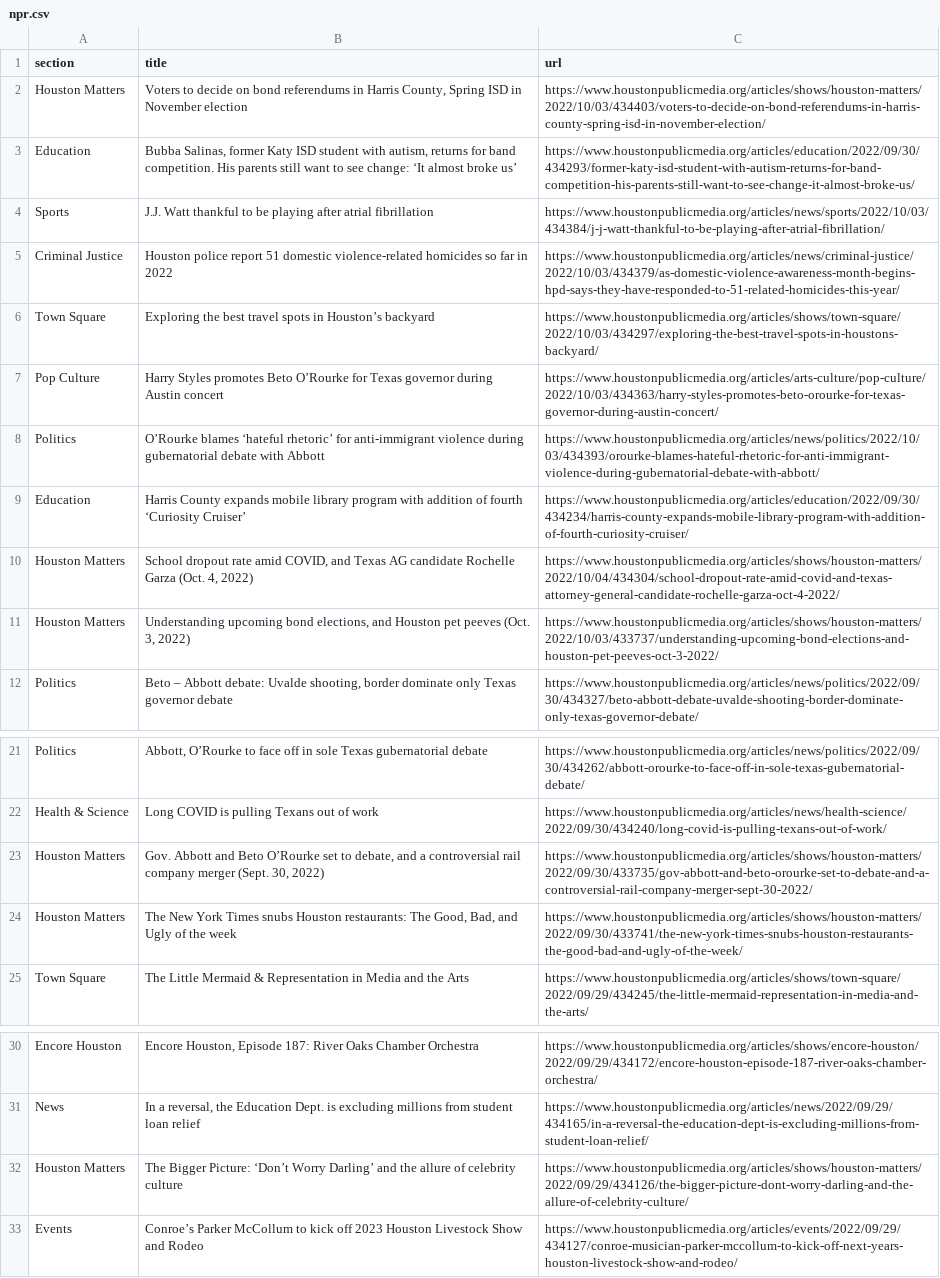
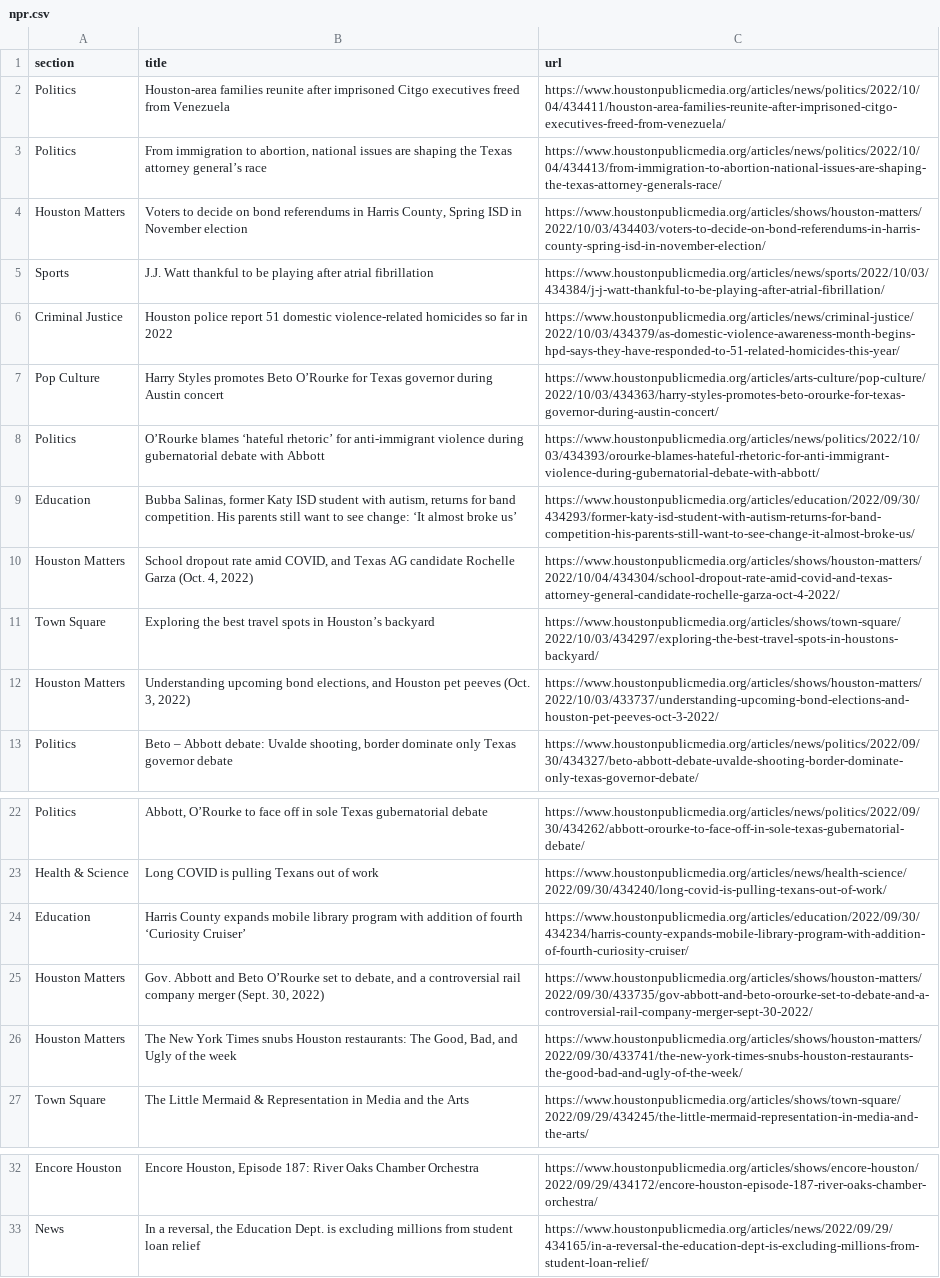
Before and after one commit to tanazm/Houston_scraped, a CSV file: npr.csv, drawn as a sheet; only a part is shown, gaps mark what is left out.

```diff
--- a/npr.csv
+++ b/npr.csv
@@ -1,11 +1,12 @@
 section,title,url
+Politics,Houston-area families reunite after imprisoned Citgo executives freed from Venezuela,https://www.houstonpublicmedia.org/articles/news/politics/2022/10/04/434411/houston-area-families-reunite-after-imprisoned-citgo-executives-freed-from-venezuela/
+Politics,"From immigration to abortion, national issues are shaping the Texas attorney general’s race",https://www.houstonpublicmedia.org/articles/news/politics/2022/10/04/434413/from-immigration-to-abortion-national-issues-are-shaping-the-texas-attorney-generals-race/
 Houston Matters,"Voters to decide on bond referendums in Harris County, Spring ISD in November election",https://www.houstonpublicmedia.org/articles/shows/houston-matters/2022/10/03/434403/voters-to-decide-on-bond-referendums-in-harris-county-spring-isd-in-november-election/
-Education,"Bubba Salinas, former Katy ISD student with autism, returns for band competition. His parents still want to see change: ‘It almost broke us’",https://www.houstonpublicmedia.org/articles/education/2022/09/30/434293/former-katy-isd-student-with-autism-returns-for-band-competition-his-parents-still-want-to-see-change-it-almost-broke-us/
 Sports,J.J. Watt thankful to be playing after atrial fibrillation,https://www.houstonpublicmedia.org/articles/news/sports/2022/10/03/434384/j-j-watt-thankful-to-be-playing-after-atrial-fibrillation/
 Criminal Justice,Houston police report 51 domestic violence-related homicides so far in 2022,https://www.houstonpublicmedia.org/articles/news/criminal-justice/2022/10/03/434379/as-domestic-violence-awareness-month-begins-hpd-says-they-have-responded-to-51-related-homicides-this-year/
-Town Square,Exploring the best travel spots in Houston’s backyard,https://www.houstonpublicmedia.org/articles/shows/town-square/2022/10/03/434297/exploring-the-best-travel-spots-in-houstons-backyard/
 Pop Culture,Harry Styles promotes Beto O’Rourke for Texas governor during Austin concert,https://www.houstonpublicmedia.org/articles/arts-culture/pop-culture/2022/10/03/434363/harry-styles-promotes-beto-orourke-for-texas-governor-during-austin-concert/
 Politics,O’Rourke blames ‘hateful rhetoric’ for anti-immigrant violence during gubernatorial debate with Abbott,https://www.houstonpublicmedia.org/articles/news/politics/2022/10/03/434393/orourke-blames-hateful-rhetoric-for-anti-immigrant-violence-during-gubernatorial-debate-with-abbott/
-Education,Harris County expands mobile library program with addition of fourth ‘Curiosity Cruiser’,https://www.houstonpublicmedia.org/articles/education/2022/09/30/434234/harris-county-expands-mobile-library-program-with-addition-of-fourth-curiosity-cruiser/
+Education,"Bubba Salinas, former Katy ISD student with autism, returns for band competition. His parents still want to see change: ‘It almost broke us’",https://www.houstonpublicmedia.org/articles/education/2022/09/30/434293/former-katy-isd-student-with-autism-returns-for-band-competition-his-parents-still-want-to-see-change-it-almost-broke-us/
 Houston Matters,"School dropout rate amid COVID, and Texas AG candidate Rochelle Garza (Oct. 4, 2022)",https://www.houstonpublicmedia.org/articles/shows/houston-matters/2022/10/04/434304/school-dropout-rate-amid-covid-and-texas-attorney-general-candidate-rochelle-garza-oct-4-2022/
+Town Square,Exploring the best travel spots in Houston’s backyard,https://www.houstonpublicmedia.org/articles/shows/town-square/2022/10/03/434297/exploring-the-best-travel-spots-in-houstons-backyard/
 Houston Matters,"Understanding upcoming bond elections, and Houston pet peeves (Oct. 3, 2022)",https://www.houstonpublicmedia.org/articles/shows/houston-matters/2022/10/03/433737/understanding-upcoming-bond-elections-and-houston-pet-peeves-oct-3-2022/
@@ -22,2 +23,3 @@ Politics,"Abbott, O’Rourke to face off in sole Texas gubernatorial debate",htt
 Health & Science,Long COVID is pulling Texans out of work,https://www.houstonpublicmedia.org/articles/news/health-science/2022/09/30/434240/long-covid-is-pulling-texans-out-of-work/
+Education,Harris County expands mobile library program with addition of fourth ‘Curiosity Cruiser’,https://www.houstonpublicmedia.org/articles/education/2022/09/30/434234/harris-county-expands-mobile-library-program-with-addition-of-fourth-curiosity-cruiser/
 Houston Matters,"Gov. Abbott and Beto O’Rourke set to debate, and a controversial rail company merger (Sept. 30, 2022)",https://www.houstonpublicmedia.org/articles/shows/houston-matters/2022/09/30/433735/gov-abbott-and-beto-orourke-set-to-debate-and-a-controversial-rail-company-merger-sept-30-2022/
@@ -31,3 +33 @@ Encore Houston,"Encore Houston, Episode 187: River Oaks Chamber Orchestra",https
 News,"In a reversal, the Education Dept. is excluding millions from student loan relief",https://www.houstonpublicmedia.org/articles/news/2022/09/29/434165/in-a-reversal-the-education-dept-is-excluding-millions-from-student-loan-relief/
-Houston Matters,The Bigger Picture: ‘Don’t Worry Darling’ and the allure of celebrity culture,https://www.houstonpublicmedia.org/articles/shows/houston-matters/2022/09/29/434126/the-bigger-picture-dont-worry-darling-and-the-allure-of-celebrity-culture/
-Events,Conroe’s Parker McCollum to kick off 2023 Houston Livestock Show and Rodeo,https://www.houstonpublicmedia.org/articles/events/2022/09/29/434127/conroe-musician-parker-mccollum-to-kick-off-next-years-houston-livestock-show-and-rodeo/
```
